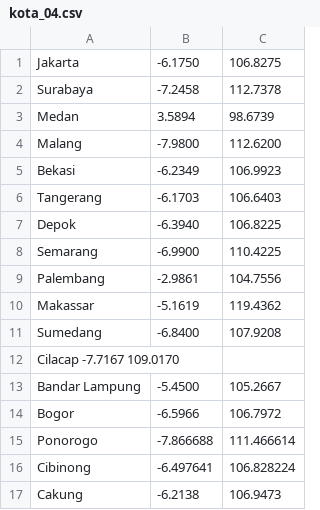
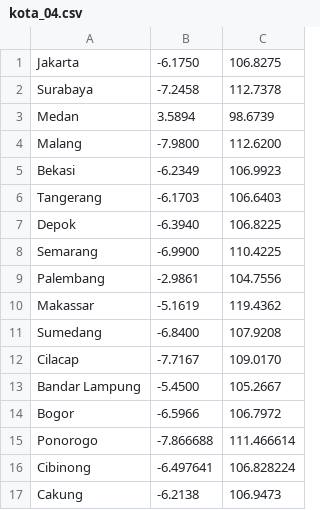
Before and after one commit to goldwinsonick/tubes-ppmc-2024, a CSV file: testcases/kota_04.csv, drawn as a sheet; removed rows and columns are numbered as before the commit, all else as after; the diff names each change by its address in the sheet, - before the commit and + after, or states it on an @@ line.

Commit message:
benerin case > 15 kota

```diff
--- a/testcases/kota_04.csv
+++ b/testcases/kota_04.csv
-row 12: Cilacap -7.7167 109.0170
+row 12: Cilacap | -7.7167 | 109.0170
```
Also changed, not shown: 2 other files.
